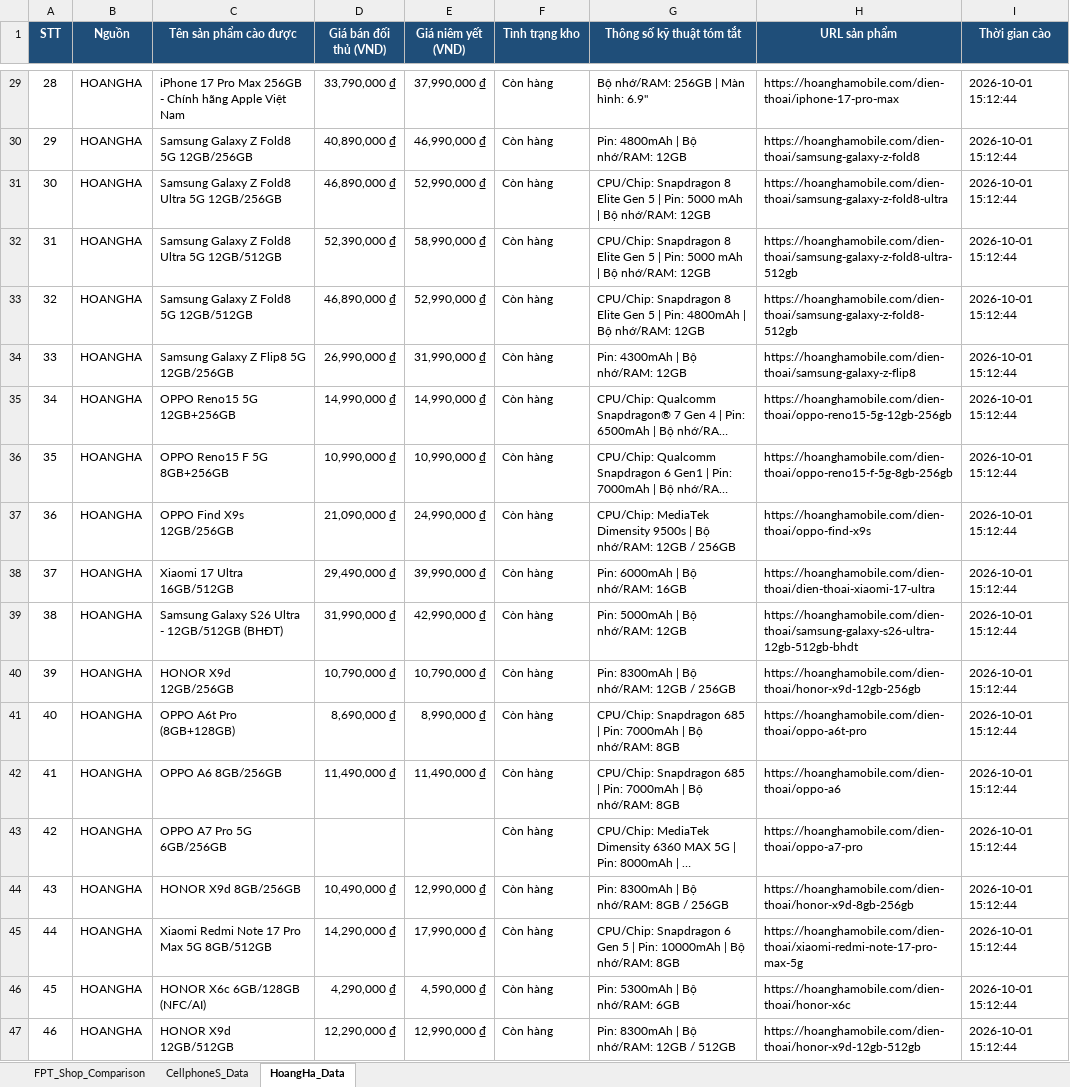
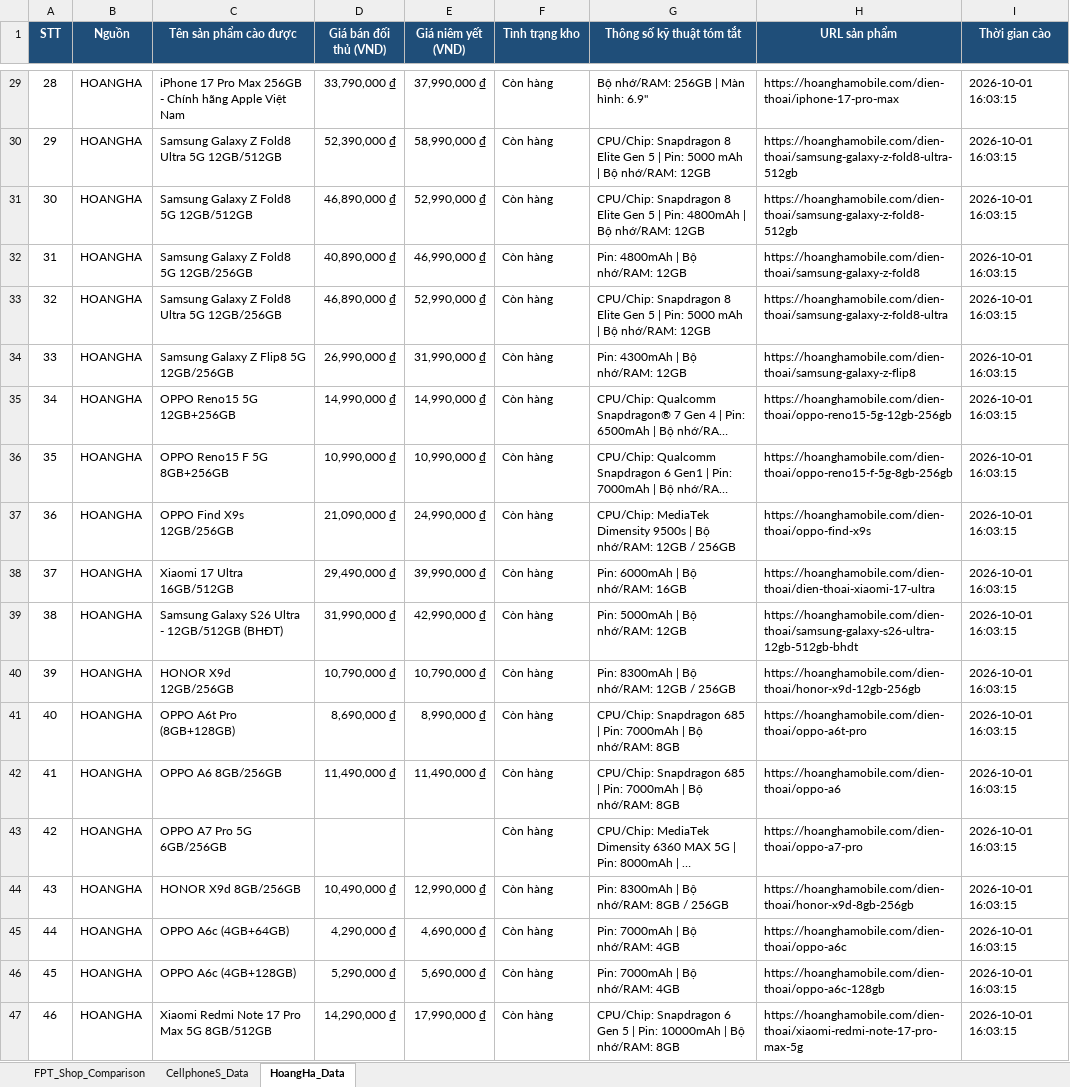
Before and after one commit to HelloWorldSinh/Dynamic_Pricing, an Excel workbook: data/crawl_and_sku_mapping_output.xlsx, sheet HoangHa_Data, drawn as a sheet; only a part is shown, gaps mark what is left out; long unchanged cells end in …; values as stored, in another font and other column widths than the file's, no borders; the diff covers the shown part only; the diff names each change by its address in the sheet, - before the commit and + after, or states it on an @@ line.

```diff
--- a/data/crawl_and_sku_mapping_output.xlsx (sheet HoangHa_Data)
+++ b/data/crawl_and_sku_mapping_output.xlsx (sheet HoangHa_Data)
-I29:I47 (Thời gian cào): 2026-10-01 15:12:44
+I29:I47 (Thời gian cào): 2026-10-01 16:03:15
-C30 (Tên sản phẩm cào được): Samsung Galaxy Z Fold8 5G 12GB/256GB
+C30 (Tên sản phẩm cào được): Samsung Galaxy Z Fold8 Ultra 5G 12GB/512GB
-D30 (Giá bán đối thủ (VND)): 40,890,000 ₫
+D30 (Giá bán đối thủ (VND)): 52,390,000 ₫
-E30 (Giá niêm yết (VND)): 46,990,000 ₫
+E30 (Giá niêm yết (VND)): 58,990,000 ₫
-G30 (Thông số kỹ thuật tóm tắt): Pin: 4800mAh | Bộ…
+G30 (Thông số kỹ thuật tóm tắt): CPU/Chip: Snapdragon 8 Elite Gen 5 | Pin: 5000 mAh | Bộ…
-H30 (URL sản phẩm): https://hoanghamobile.com/dien-thoai/samsung-galaxy-z-fold8
+H30 (URL sản phẩm): https://hoanghamobile.com/dien-thoai/samsung-galaxy-z-fold8-ultra-512gb
-C31 (Tên sản phẩm cào được): Samsung Galaxy Z Fold8 Ultra 5G 12GB/256GB
+C31 (Tên sản phẩm cào được): Samsung Galaxy Z Fold8 5G 12GB/512GB
-G31 (Thông số kỹ thuật tóm tắt): …| Pin: 5000 mAh | Bộ…
+G31 (Thông số kỹ thuật tóm tắt): …| Pin: 4800mAh | Bộ…
-H31 (URL sản phẩm): https://hoanghamobile.com/dien-thoai/samsung-galaxy-z-fold8-ultra
+H31 (URL sản phẩm): https://hoanghamobile.com/dien-thoai/samsung-galaxy-z-fold8-512gb
-C32 (Tên sản phẩm cào được): Samsung Galaxy Z Fold8 Ultra 5G 12GB/512GB
+C32 (Tên sản phẩm cào được): Samsung Galaxy Z Fold8 5G 12GB/256GB
-D32 (Giá bán đối thủ (VND)): 52,390,000 ₫
+D32 (Giá bán đối thủ (VND)): 40,890,000 ₫
-E32 (Giá niêm yết (VND)): 58,990,000 ₫
+E32 (Giá niêm yết (VND)): 46,990,000 ₫
-G32 (Thông số kỹ thuật tóm tắt): CPU/Chip: Snapdragon 8 Elite Gen 5 | Pin: 5000 mAh | Bộ…
+G32 (Thông số kỹ thuật tóm tắt): Pin: 4800mAh | Bộ…
-H32 (URL sản phẩm): https://hoanghamobile.com/dien-thoai/samsung-galaxy-z-fold8-ultra-512gb
+H32 (URL sản phẩm): https://hoanghamobile.com/dien-thoai/samsung-galaxy-z-fold8
-C33 (Tên sản phẩm cào được): Samsung Galaxy Z Fold8 5G 12GB/512GB
+C33 (Tên sản phẩm cào được): Samsung Galaxy Z Fold8 Ultra 5G 12GB/256GB
-G33 (Thông số kỹ thuật tóm tắt): …| Pin: 4800mAh | Bộ…
+G33 (Thông số kỹ thuật tóm tắt): …| Pin: 5000 mAh | Bộ…
-H33 (URL sản phẩm): https://hoanghamobile.com/dien-thoai/samsung-galaxy-z-fold8-512gb
+H33 (URL sản phẩm): https://hoanghamobile.com/dien-thoai/samsung-galaxy-z-fold8-ultra
-C45 (Tên sản phẩm cào được): Xiaomi Redmi Note 17 Pro Max 5G 8GB/512GB
+C45 (Tên sản phẩm cào được): OPPO A6c (4GB+64GB)
-D45 (Giá bán đối thủ (VND)): 14,290,000 ₫
+D45 (Giá bán đối thủ (VND)): 4,290,000 ₫
-E45 (Giá niêm yết (VND)): 17,990,000 ₫
+E45 (Giá niêm yết (VND)): 4,690,000 ₫
-G45 (Thông số kỹ thuật tóm tắt): CPU/Chip: Snapdragon 6 Gen 5 | Pin: 10000mAh | Bộ nhớ/RAM: 8GB
+G45 (Thông số kỹ thuật tóm tắt): Pin: 7000mAh | Bộ nhớ/RAM: 4GB
-H45 (URL sản phẩm): https://hoanghamobile.com/dien-thoai/xiaomi-redmi-note-17-pro-max-5g
+H45 (URL sản phẩm): https://hoanghamobile.com/dien-thoai/oppo-a6c
-C46 (Tên sản phẩm cào được): HONOR X6c 6GB/128GB (NFC/AI)
+C46 (Tên sản phẩm cào được): OPPO A6c (4GB+128GB)
-D46 (Giá bán đối thủ (VND)): 4,290,000 ₫
+D46 (Giá bán đối thủ (VND)): 5,290,000 ₫
-E46 (Giá niêm yết (VND)): 4,590,000 ₫
+E46 (Giá niêm yết (VND)): 5,690,000 ₫
-G46 (Thông số kỹ thuật tóm tắt): Pin: 5300mAh | Bộ nhớ/RAM: 6GB
+G46 (Thông số kỹ thuật tóm tắt): Pin: 7000mAh | Bộ nhớ/RAM: 4GB
-H46 (URL sản phẩm): https://hoanghamobile.com/dien-thoai/honor-x6c
+H46 (URL sản phẩm): https://hoanghamobile.com/dien-thoai/oppo-a6c-128gb
-C47 (Tên sản phẩm cào được): HONOR X9d 12GB/512GB
+C47 (Tên sản phẩm cào được): Xiaomi Redmi Note 17 Pro Max 5G 8GB/512GB
-D47 (Giá bán đối thủ (VND)): 12,290,000 ₫
+D47 (Giá bán đối thủ (VND)): 14,290,000 ₫
-E47 (Giá niêm yết (VND)): 12,990,000 ₫
+E47 (Giá niêm yết (VND)): 17,990,000 ₫
-G47 (Thông số kỹ thuật tóm tắt): Pin: 8300mAh | Bộ nhớ/RAM: 12GB / 512GB
+G47 (Thông số kỹ thuật tóm tắt): CPU/Chip: Snapdragon 6 Gen 5 | Pin: 10000mAh | Bộ nhớ/RAM: 8GB
-H47 (URL sản phẩm): https://hoanghamobile.com/dien-thoai/honor-x9d-12gb-512gb
+H47 (URL sản phẩm): https://hoanghamobile.com/dien-thoai/xiaomi-redmi-note-17-pro-max-5g
```
Also changed, not shown: 649 edited cells elsewhere in this sheet, sheet CellphoneS_Data, sheet FPT_Shop_Comparison, 7 other files.
